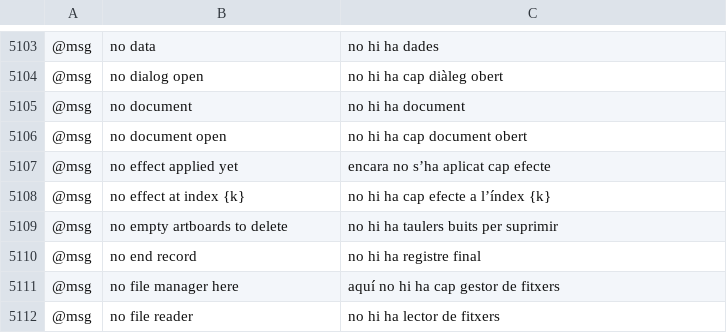
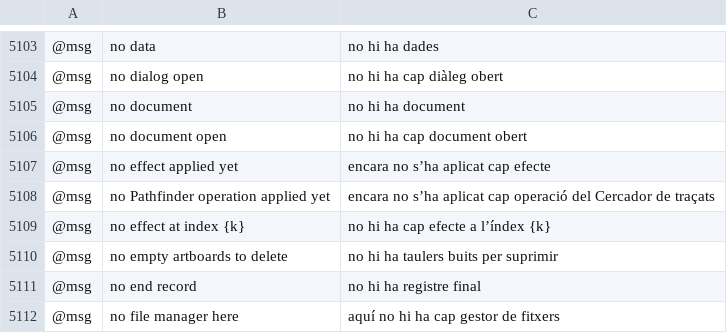
Before and after one commit to AzureTai/vectorcraft, a TSV file: crates/ui-egui/src/i18n/ca.tsv, drawn as a sheet; only a part is shown, gaps mark what is left out; the shorter side is filled out with more unchanged rows.

Commit message:
Pathfinder: direct commands set the operation Cmd+4 repeats
Every successful Shape Mode or Pathfinder operation now sets the
operation that Repeat Pathfinder runs, including direct
object.pathfinder.* commands, not only the panel's buttons. Trap,
compound-shape edits and live effects leave it unchanged, and a failed
operation keeps the earlier one. The panel menu names the remembered
operation, and Repeat runs it on the current selection with the current
Pathfinder Options.

With too few objects selected, Cmd/Ctrl+4 leaves the art as it is and
shows the panel's selection message in the status bar. Adds the
"no Pathfinder operation applied yet" rows to the Catalan and Turkish
catalogs, and tests for direct and failed operations, Trap, compound
shapes, current options, a one-path selection and the default keys.

```diff
--- a/crates/ui-egui/src/i18n/ca.tsv
+++ b/crates/ui-egui/src/i18n/ca.tsv
@@ -5107,2 +5107,3 @@
 @msg	no effect applied yet	encara no s’ha aplicat cap efecte
+@msg	no Pathfinder operation applied yet	encara no s’ha aplicat cap operació del Cercador de traçats
 @msg	no effect at index {k}	no hi ha cap efecte a l’índex {k}
```
Also changed, not shown: crates/ui-egui/src/i18n/tr.tsv, 8 other files.
